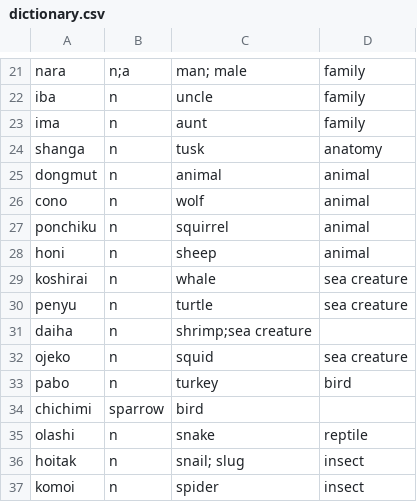
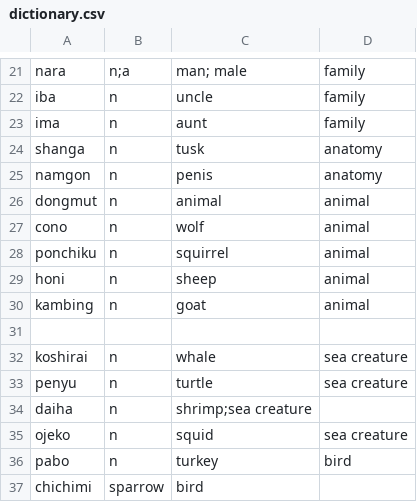
Before and after one commit to semrigpa/semrigpa.github.io, a CSV file: dictionary.csv, drawn as a sheet; only a part is shown, gaps mark what is left out; the shorter side is filled out with more unchanged rows; the diff names each change by its address in the sheet, - before the commit and + after, or states it on an @@ line.

Commit message:
Update dictionary.csv

```diff
--- a/dictionary.csv
+++ b/dictionary.csv
+row 25: namgon | n | penis | anatomy
+row 30: kambing | n | goat | animal
+row 31: (empty)
```
